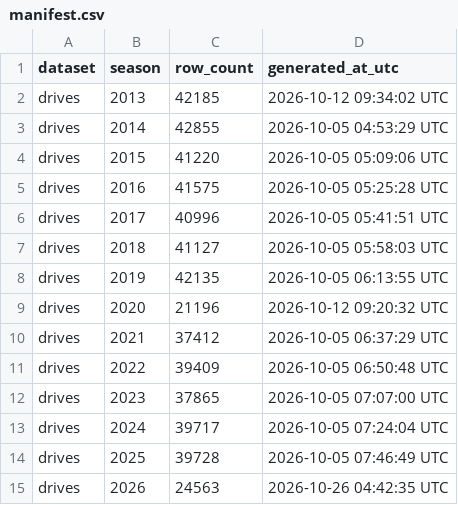
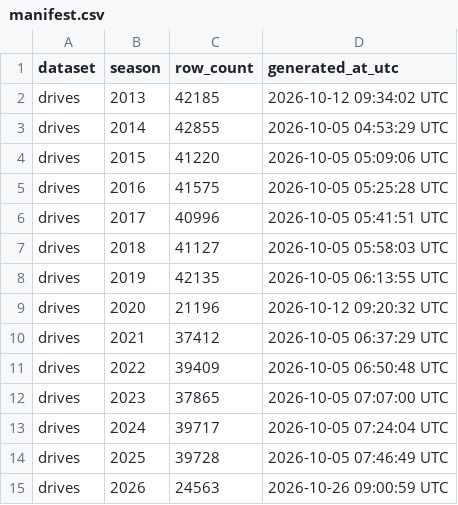
Before and after one commit to sportsdataverse/ncaa-mfb-football-data, a CSV file: mfb/drives/manifest.csv, drawn as a sheet.

```diff
--- a/mfb/drives/manifest.csv
+++ b/mfb/drives/manifest.csv
@@ -14,2 +14,2 @@ drives,2024,39717,2026-10-05 07:24:04 UTC
 drives,2025,39728,2026-10-05 07:46:49 UTC
-drives,2026,24563,2026-10-26 04:42:35 UTC
+drives,2026,24563,2026-10-26 09:00:59 UTC
```
Also changed, not shown: mfb/linescore/manifest.csv, mfb/officials/manifest.csv, 11 other files.
